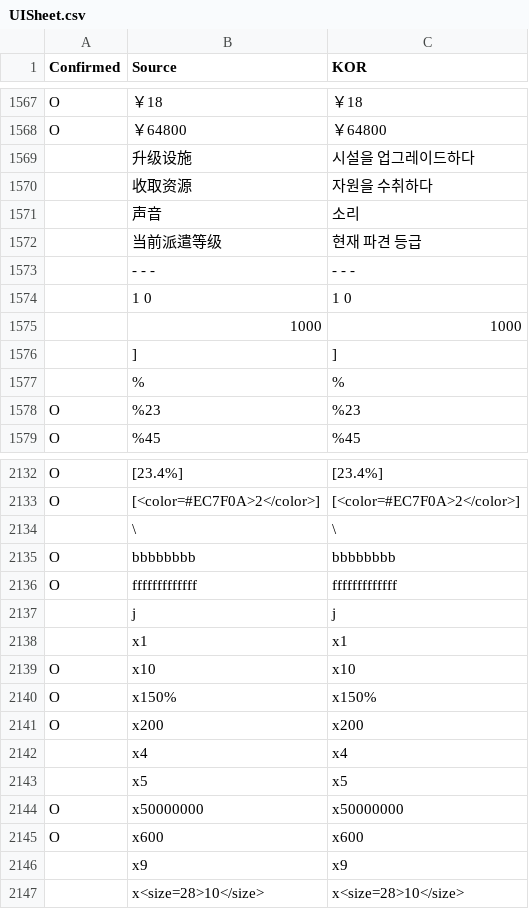
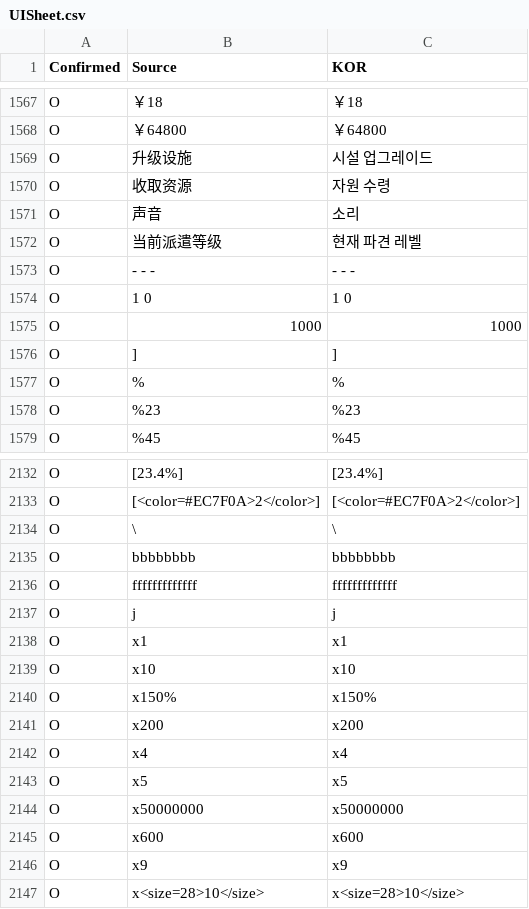
Before and after one commit to re4ever/AG_Translate, a CSV file: UISheet.csv, drawn as a sheet; only a part is shown, gaps mark what is left out; the diff covers the shown part only.

```diff
--- a/UISheet.csv
+++ b/UISheet.csv
@@ -1607,11 +1607,11 @@ O,"￥18","￥18"
 O,"￥64800","￥64800"
-," 升级设施","시설을 업그레이드하다"
-," 收取资源","자원을 수취하다"
-,"   声音","소리"
-,"    当前派遣等级","현재 파견 등급"
-," - - - "," - - - "
-," 1 0"," 1 0"
-," 1000"," 1000"
-," ]"," ]"
-,"%","%"
+O," 升级设施"," 시설 업그레이드"
+O," 收取资源"," 자원 수령"
+O,"   声音","   소리"
+O,"    当前派遣等级","    현재 파견 레벨"
+O," - - - "," - - - "
+O," 1 0"," 1 0"
+O," 1000"," 1000"
+O," ]"," ]"
+O,"%","%"
 O,"%23","%23"
@@ -2186,7 +2186,7 @@ O,"[23.4%]","[23.4%]"
 O,"[<color=#EC7F0A>2</color>]","[<color=#EC7F0A>2</color>]"
-,"\","\"
+O,"\","\"
 O,"bbbbbbbb","bbbbbbbb"
 O,"fffffffffffff","fffffffffffff"
-,"j","j"
-,"x1","x1"
+O,"j","j"
+O,"x1","x1"
 O,"x10","x10"
@@ -2194,7 +2194,7 @@ O,"x150%","x150%"
 O,"x200","x200"
-,"x4","x4"
-,"x5","x5"
+O,"x4","x4"
+O,"x5","x5"
 O,"x50000000","x50000000"
 O,"x600","x600"
-,"x9","x9"
-,"x<size=28>10</size>","x<size=28>10</size>"
+O,"x9","x9"
+O,"x<size=28>10</size>","x<size=28>10</size>"
```
Also changed, not shown: 97 edited cells elsewhere in this file, 6 other files.
